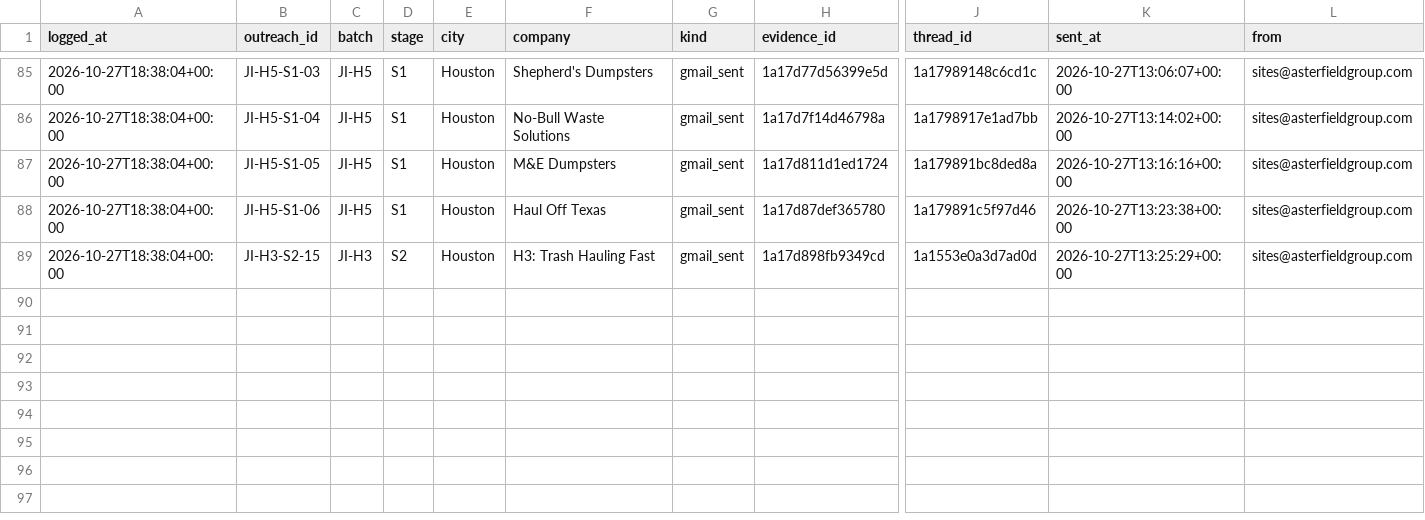
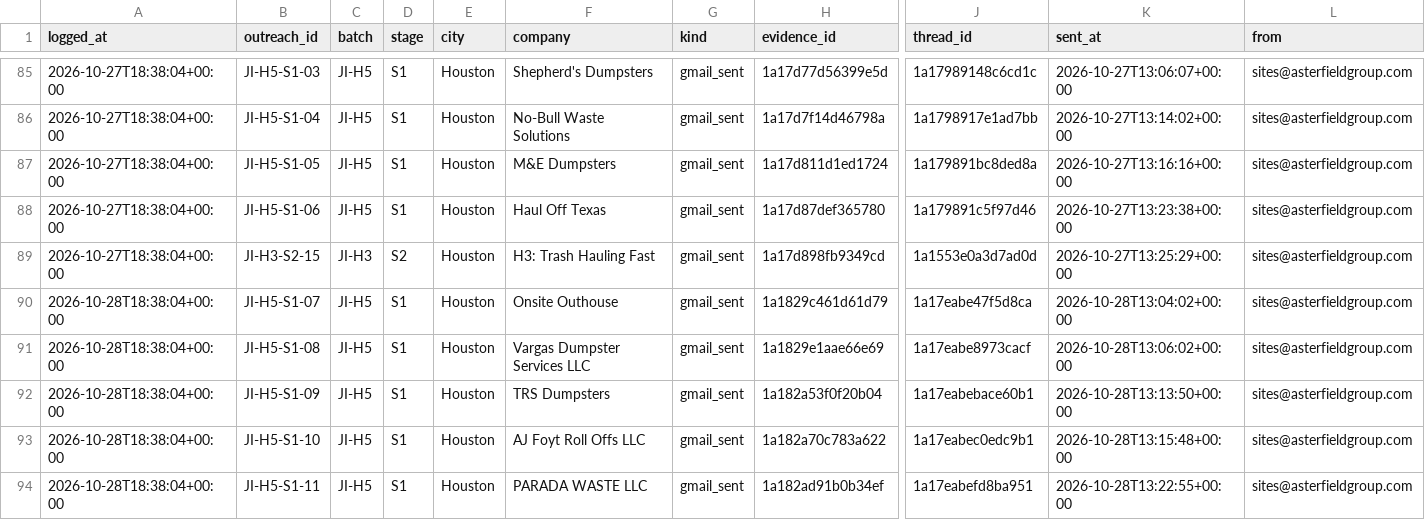
Before and after one commit to lethimcooke/Jobsite-Intelligence, a CSV file: data/send_ledger.csv, drawn as a sheet; only a part is shown, gaps mark what is left out; rows hold the shown columns only; the diff names each change by its address in the sheet, - before the commit and + after, or states it on an @@ line.

```diff
--- a/data/send_ledger.csv
+++ b/data/send_ledger.csv
+row 90: 2026-10-28T18:38:04+00:00 | JI-H5-S1-07 | JI-H5 | S1 | Houston | Onsite Outhouse | gmail_sent | 1a1829c461d61d79 | 1a17eabe47f5d8ca | 2026-10-28T13:04:02+00:00 | sites@asterfieldgroup.com
+row 91: 2026-10-28T18:38:04+00:00 | JI-H5-S1-08 | JI-H5 | S1 | Houston | Vargas Dumpster Services LLC | gmail_sent | 1a1829e1aae66e69 | 1a17eabe8973cacf | 2026-10-28T13:06:02+00:00 | sites@asterfieldgroup.com
+row 92: 2026-10-28T18:38:04+00:00 | JI-H5-S1-09 | JI-H5 | S1 | Houston | TRS Dumpsters | gmail_sent | 1a182a53f0f20b04 | 1a17eabebace60b1 | 2026-10-28T13:13:50+00:00 | sites@asterfieldgroup.com
+row 93: 2026-10-28T18:38:04+00:00 | JI-H5-S1-10 | JI-H5 | S1 | Houston | AJ Foyt Roll Offs LLC | gmail_sent | 1a182a70c783a622 | 1a17eabec0edc9b1 | 2026-10-28T13:15:48+00:00 | sites@asterfieldgroup.com
+row 94: 2026-10-28T18:38:04+00:00 | JI-H5-S1-11 | JI-H5 | S1 | Houston | PARADA WASTE LLC | gmail_sent | 1a182ad91b0b34ef | 1a17eabefd8ba951 | 2026-10-28T13:22:55+00:00 | sites@asterfieldgroup.com
```
Also changed, not shown: data/hauler_list_houston.csv, data/outreach_results.csv, 8 other files.
